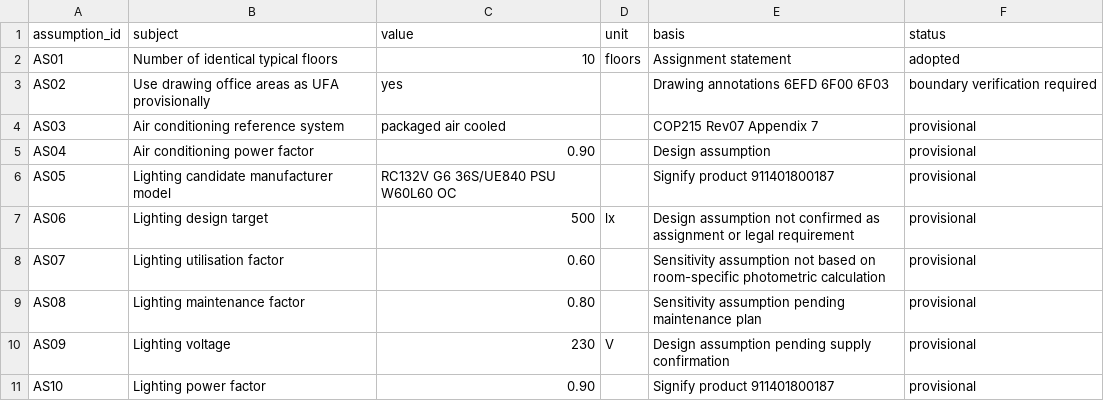
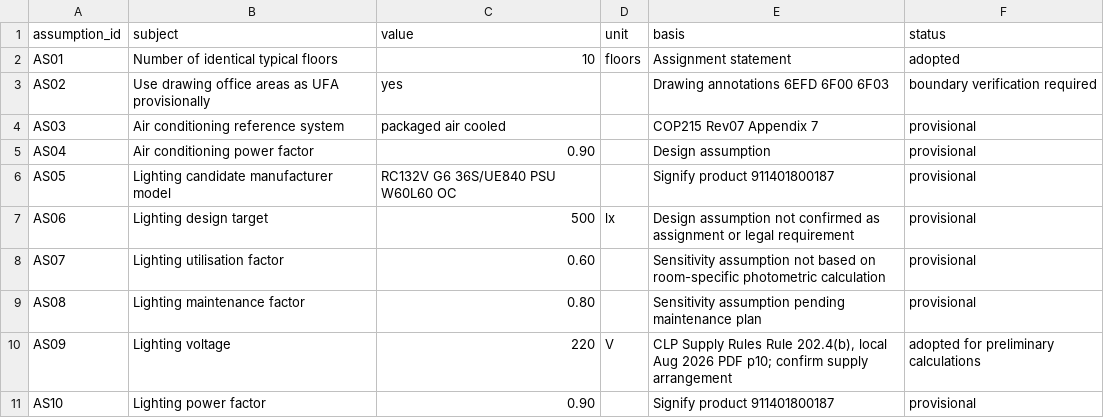
Before and after one commit to LYUml/polyu_bse3124, a CSV file: 04_Design_Outputs/data/assumptions.csv, drawn as a sheet.

```diff
--- a/04_Design_Outputs/data/assumptions.csv
+++ b/04_Design_Outputs/data/assumptions.csv
@@ -9,3 +9,3 @@ AS07,Lighting utilisation factor,0.60,,Sensitivity assumption not based on room-
 AS08,Lighting maintenance factor,0.80,,Sensitivity assumption pending maintenance plan,provisional
-AS09,Lighting voltage,230,V,Design assumption pending supply confirmation,provisional
+AS09,Lighting voltage,220,V,"CLP Supply Rules Rule 202.4(b), local Aug 2026 PDF p10; confirm supply arrangement",adopted for preliminary calculations
 AS10,Lighting power factor,0.90,,Signify product 911401800187,provisional
```
Also changed, not shown: 04_Design_Outputs/data/circuits.csv, 04_Design_Outputs/data/incoming_demand_scenario.csv, 3 other files.
